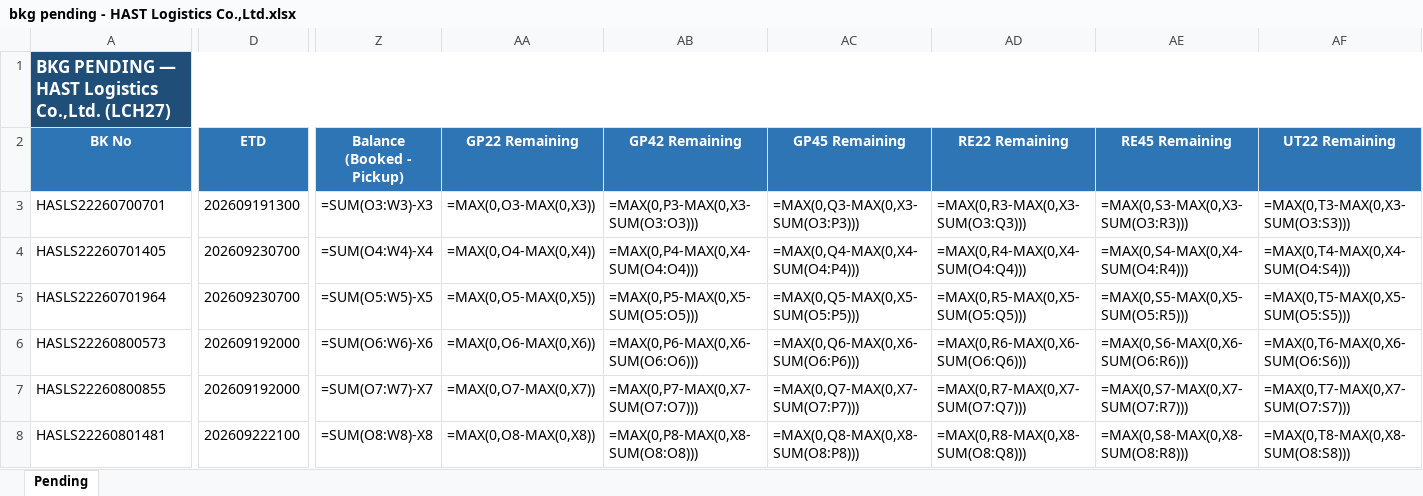
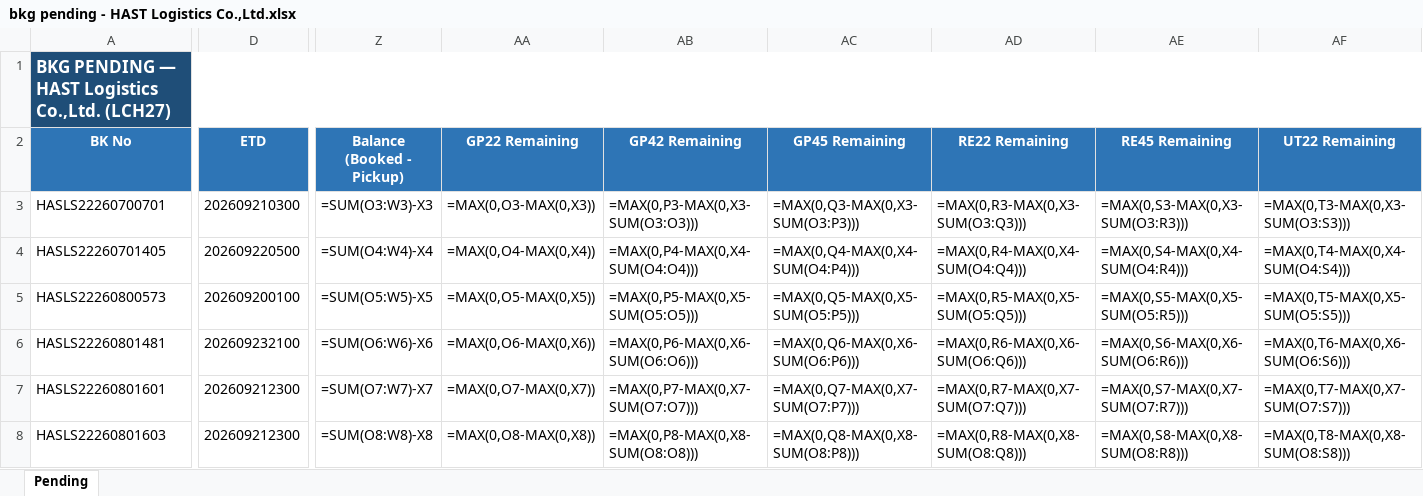
Before and after one commit to sirichai1265/booking-balance-dashboard, an Excel workbook: output/bkg pending - HAST Logistics Co.,Ltd.xlsx, sheet Pending, drawn as a sheet; only a part is shown, gaps mark what is left out; values as stored, in another font and other column widths than the file's, no borders; formulas without a stored value are shown as written; removed rows and columns are numbered as before the commit, all else as after; rows hold the shown columns only; the diff covers the shown part only; the diff names each change by its address in the sheet, - before the commit and + after, or states it on an @@ line.

```diff
--- a/output/bkg pending - HAST Logistics Co.,Ltd.xlsx (sheet Pending)
+++ b/output/bkg pending - HAST Logistics Co.,Ltd.xlsx (sheet Pending)
-D3 (ETD): 202609191300
+D3 (ETD): 202609210300
-D4 (ETD): 202609230700
+D4 (ETD): 202609220500
-row 5: HASLS22260701964 | 202609230700 | =SUM(O5:W5)-X5 | =MAX(0,O5-MAX(0,X5)) | =MAX(0,P5-MAX(0,X5-SUM(O5:O5))) | =MAX(0,Q5-MAX(0,X5-SUM(O5:P5))) | =MAX(0,R5-MAX(0,X5-SUM(O5:Q5))) | =MAX(0,S5-MAX(0,X5-SUM(O5:R5))) | =MAX(0,T5-MAX(0,X5-SUM(O5:S5)))
-D5 (ETD): 202609192000
+D5 (ETD): 202609200100
-Z5 (Balance (Booked - Pickup)): =SUM(O6:W6)-X6
+Z5 (Balance (Booked - Pickup)): =SUM(O5:W5)-X5
-AA5 (GP22 Remaining): =MAX(0,O6-MAX(0,X6))
+AA5 (GP22 Remaining): =MAX(0,O5-MAX(0,X5))
-AB5 (GP42 Remaining): =MAX(0,P6-MAX(0,X6-SUM(O6:O6)))
+AB5 (GP42 Remaining): =MAX(0,P5-MAX(0,X5-SUM(O5:O5)))
-AC5 (GP45 Remaining): =MAX(0,Q6-MAX(0,X6-SUM(O6:P6)))
+AC5 (GP45 Remaining): =MAX(0,Q5-MAX(0,X5-SUM(O5:P5)))
-AD5 (RE22 Remaining): =MAX(0,R6-MAX(0,X6-SUM(O6:Q6)))
+AD5 (RE22 Remaining): =MAX(0,R5-MAX(0,X5-SUM(O5:Q5)))
-AE5 (RE45 Remaining): =MAX(0,S6-MAX(0,X6-SUM(O6:R6)))
+AE5 (RE45 Remaining): =MAX(0,S5-MAX(0,X5-SUM(O5:R5)))
-AF5 (UT22 Remaining): =MAX(0,T6-MAX(0,X6-SUM(O6:S6)))
+AF5 (UT22 Remaining): =MAX(0,T5-MAX(0,X5-SUM(O5:S5)))
-row 7: HASLS22260800855 | 202609192000 | =SUM(O7:W7)-X7 | =MAX(0,O7-MAX(0,X7)) | =MAX(0,P7-MAX(0,X7-SUM(O7:O7))) | =MAX(0,Q7-MAX(0,X7-SUM(O7:P7))) | =MAX(0,R7-MAX(0,X7-SUM(O7:Q7))) | =MAX(0,S7-MAX(0,X7-SUM(O7:R7))) | =MAX(0,T7-MAX(0,X7-SUM(O7:S7)))
-D6 (ETD): 202609222100
+D6 (ETD): 202609232100
-Z6 (Balance (Booked - Pickup)): =SUM(O8:W8)-X8
+Z6 (Balance (Booked - Pickup)): =SUM(O6:W6)-X6
-AA6 (GP22 Remaining): =MAX(0,O8-MAX(0,X8))
+AA6 (GP22 Remaining): =MAX(0,O6-MAX(0,X6))
-AB6 (GP42 Remaining): =MAX(0,P8-MAX(0,X8-SUM(O8:O8)))
+AB6 (GP42 Remaining): =MAX(0,P6-MAX(0,X6-SUM(O6:O6)))
-AC6 (GP45 Remaining): =MAX(0,Q8-MAX(0,X8-SUM(O8:P8)))
+AC6 (GP45 Remaining): =MAX(0,Q6-MAX(0,X6-SUM(O6:P6)))
-AD6 (RE22 Remaining): =MAX(0,R8-MAX(0,X8-SUM(O8:Q8)))
+AD6 (RE22 Remaining): =MAX(0,R6-MAX(0,X6-SUM(O6:Q6)))
-AE6 (RE45 Remaining): =MAX(0,S8-MAX(0,X8-SUM(O8:R8)))
+AE6 (RE45 Remaining): =MAX(0,S6-MAX(0,X6-SUM(O6:R6)))
-AF6 (UT22 Remaining): =MAX(0,T8-MAX(0,X8-SUM(O8:S8)))
+AF6 (UT22 Remaining): =MAX(0,T6-MAX(0,X6-SUM(O6:S6)))
+row 7: HASLS22260801601 | 202609212300 | =SUM(O7:W7)-X7 | =MAX(0,O7-MAX(0,X7)) | =MAX(0,P7-MAX(0,X7-SUM(O7:O7))) | =MAX(0,Q7-MAX(0,X7-SUM(O7:P7))) | =MAX(0,R7-MAX(0,X7-SUM(O7:Q7))) | =MAX(0,S7-MAX(0,X7-SUM(O7:R7))) | =MAX(0,T7-MAX(0,X7-SUM(O7:S7)))
+row 8: HASLS22260801603 | 202609212300 | =SUM(O8:W8)-X8 | =MAX(0,O8-MAX(0,X8)) | =MAX(0,P8-MAX(0,X8-SUM(O8:O8))) | =MAX(0,Q8-MAX(0,X8-SUM(O8:P8))) | =MAX(0,R8-MAX(0,X8-SUM(O8:Q8))) | =MAX(0,S8-MAX(0,X8-SUM(O8:R8))) | =MAX(0,T8-MAX(0,X8-SUM(O8:S8)))
```
Also changed, not shown: 2 added rows, 9 removed rows and 102 edited cells elsewhere in this sheet, output/Booking Balance Summary.xlsx, output/bkg pending - B.C. DEPOT CO.,LTD. ( Bang-Na KM.18).xlsx, 8 other files.
